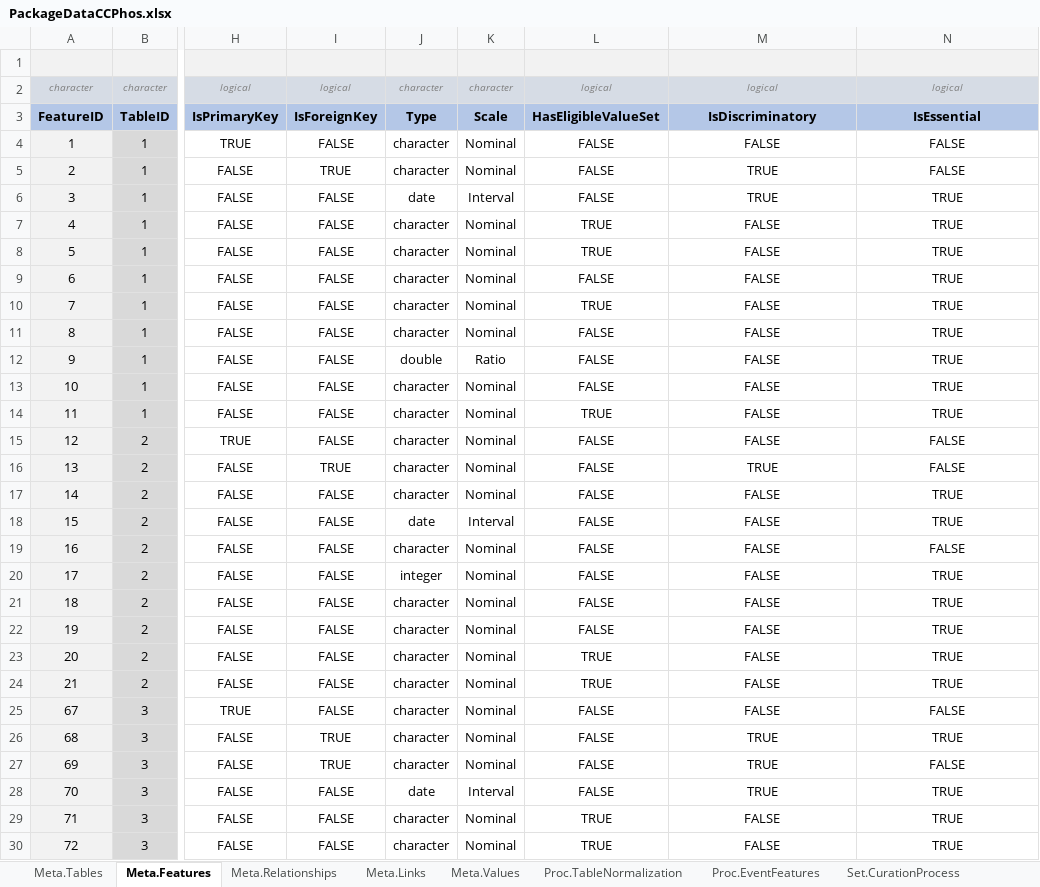
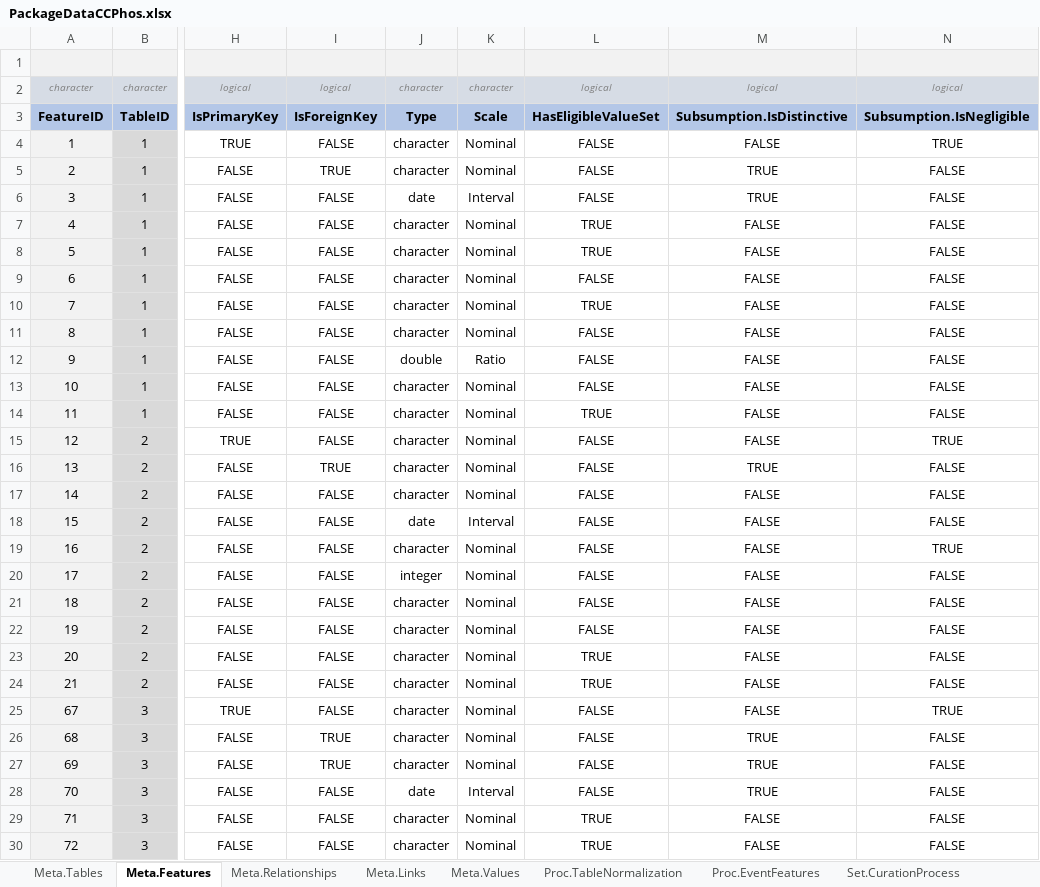
Before and after one commit to BastianReiter/dsCCPhos, an Excel workbook: Development/Data/PackageData/PackageDataCCPhos.xlsx, sheet Meta.Features, drawn as a sheet; only a part is shown, gaps mark what is left out; values as stored, in another font and other column widths than the file's, no borders; conditional formats not drawn; the diff covers the shown part only; the diff names each change by its address in the sheet, - before the commit and + after, or states it on an @@ line.

Commit message:
Changes in package meta data

```diff
--- a/Development/Data/PackageData/PackageDataCCPhos.xlsx (sheet Meta.Features)
+++ b/Development/Data/PackageData/PackageDataCCPhos.xlsx (sheet Meta.Features)
-M3: IsDiscriminatory
+M3: Subsumption.IsDistinctive
-N3: IsEssential
+N3: Subsumption.IsNegligible
-N4: FALSE
+N4: TRUE
-N6:N14: TRUE
+N6:N14: FALSE
-N15: FALSE
+N15: TRUE
-N17:N18: TRUE
+N17:N18: FALSE
-N19: FALSE
+N19: TRUE
-N20:N24: TRUE
+N20:N24: FALSE
-N25: FALSE
+N25: TRUE
-N26: TRUE
+N26: FALSE
-N28:N30: TRUE
+N28:N30: FALSE
```
Also changed, not shown: 112 edited cells elsewhere in this sheet, sheet Set.SecondaryTableCleaning, sheet Set.CurationProcess, sheet Set.PrimaryTableCleaning, sheet Set.DataHarmonization, sheet Set.FeatureTracking, other sheet tabs, 16 other files.
